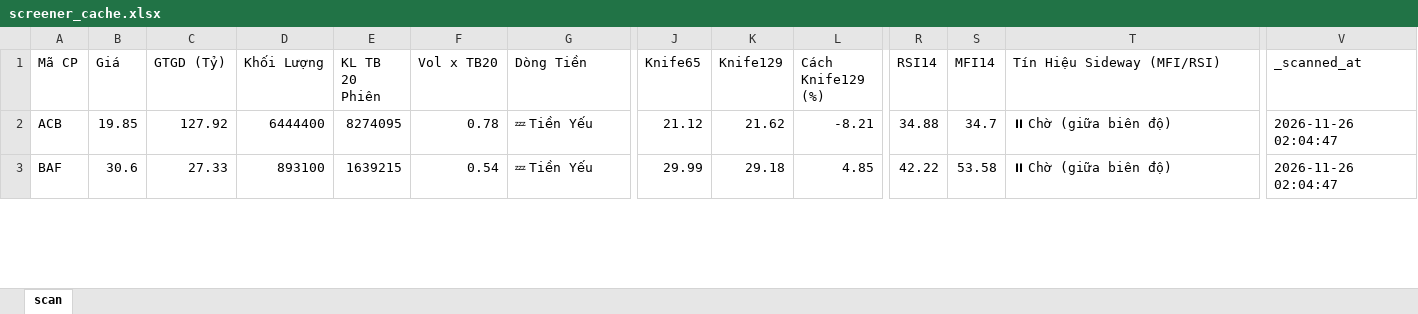
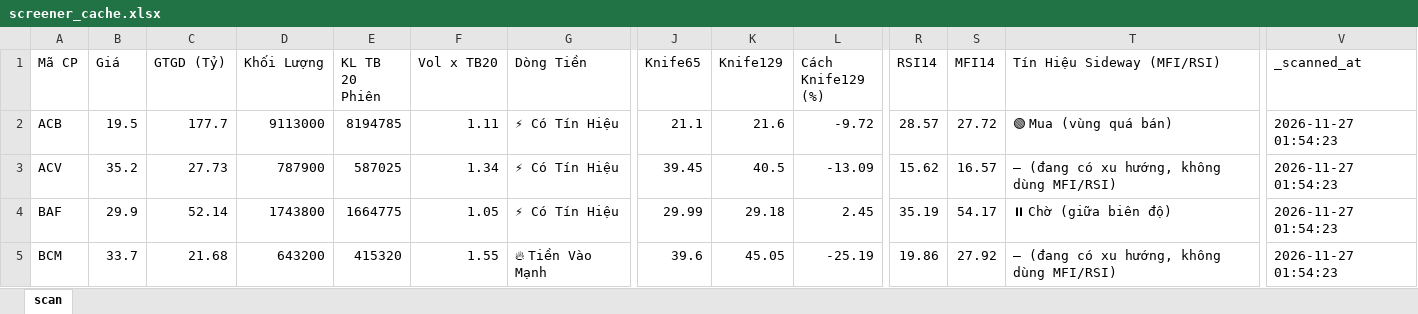
Before and after one commit to nnnhutien-cpu/Fairy-stock, an Excel workbook: screener_cache.xlsx, sheet scan, drawn as a sheet; only a part is shown, gaps mark what is left out; values as stored, in another font and other column widths than the file's, no borders; addresses are those after the commit; rows hold the shown columns only; the diff covers the shown part only; the diff names each change by its address in the sheet, - before the commit and + after, or states it on an @@ line.

```diff
--- a/screener_cache.xlsx (sheet scan)
+++ b/screener_cache.xlsx (sheet scan)
-B2 (Giá): 19.85
+B2 (Giá): 19.5
-C2 (GTGD (Tỷ)): 127.92
+C2 (GTGD (Tỷ)): 177.7
-D2 (Khối Lượng): 6444400
+D2 (Khối Lượng): 9113000
-E2 (KL TB 20 Phiên): 8274095
+E2 (KL TB 20 Phiên): 8194785
-F2 (Vol x TB20): 0.78
+F2 (Vol x TB20): 1.11
-G2 (Dòng Tiền): 💤 Tiền Yếu
+G2 (Dòng Tiền): ⚡ Có Tín Hiệu
-J2 (Knife65): 21.12
+J2 (Knife65): 21.1
-K2 (Knife129): 21.62
+K2 (Knife129): 21.6
-L2 (Cách Knife129 (%)): -8.21
+L2 (Cách Knife129 (%)): -9.72
-R2 (RSI14): 34.88
+R2 (RSI14): 28.57
-S2 (MFI14): 34.7
+S2 (MFI14): 27.72
-T2 (Tín Hiệu Sideway (MFI/RSI)): ⏸ Chờ (giữa biên độ)
+T2 (Tín Hiệu Sideway (MFI/RSI)): 🟢 Mua (vùng quá bán)
-V2 (_scanned_at): 2026-11-26 02:04:47
+V2 (_scanned_at): 2026-11-27 01:54:23
+row 3: ACV | 35.2 | 27.73 | 787900 | 587025 | 1.34 | ⚡ Có Tín Hiệu | 39.45 | 40.5 | -13.09 | 15.62 | 16.57 | — (đang có xu hướng, không dùng MFI/RSI) | 2026-11-27 01:54:23
-B4 (Giá): 30.6
+B4 (Giá): 29.9
-C4 (GTGD (Tỷ)): 27.33
+C4 (GTGD (Tỷ)): 52.14
-D4 (Khối Lượng): 893100
+D4 (Khối Lượng): 1743800
-E4 (KL TB 20 Phiên): 1639215
+E4 (KL TB 20 Phiên): 1664775
-F4 (Vol x TB20): 0.54
+F4 (Vol x TB20): 1.05
-G4 (Dòng Tiền): 💤 Tiền Yếu
+G4 (Dòng Tiền): ⚡ Có Tín Hiệu
-L4 (Cách Knife129 (%)): 4.85
+L4 (Cách Knife129 (%)): 2.45
-R4 (RSI14): 42.22
+R4 (RSI14): 35.19
-S4 (MFI14): 53.58
+S4 (MFI14): 54.17
-V4 (_scanned_at): 2026-11-26 02:04:47
+V4 (_scanned_at): 2026-11-27 01:54:23
+row 5: BCM | 33.7 | 21.68 | 643200 | 415320 | 1.55 | 🔥 Tiền Vào Mạnh | 39.6 | 45.05 | -25.19 | 19.86 | 27.92 | — (đang có xu hướng, không dùng MFI/RSI) | 2026-11-27 01:54:23
```
Also changed, not shown: 23 added rows, 3 removed rows and 843 edited cells elsewhere in this sheet.
